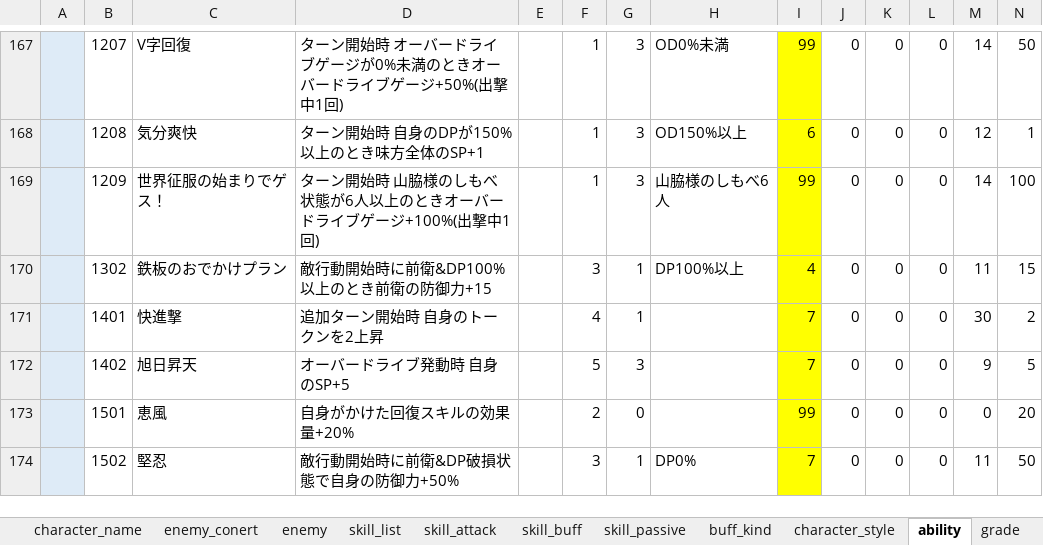
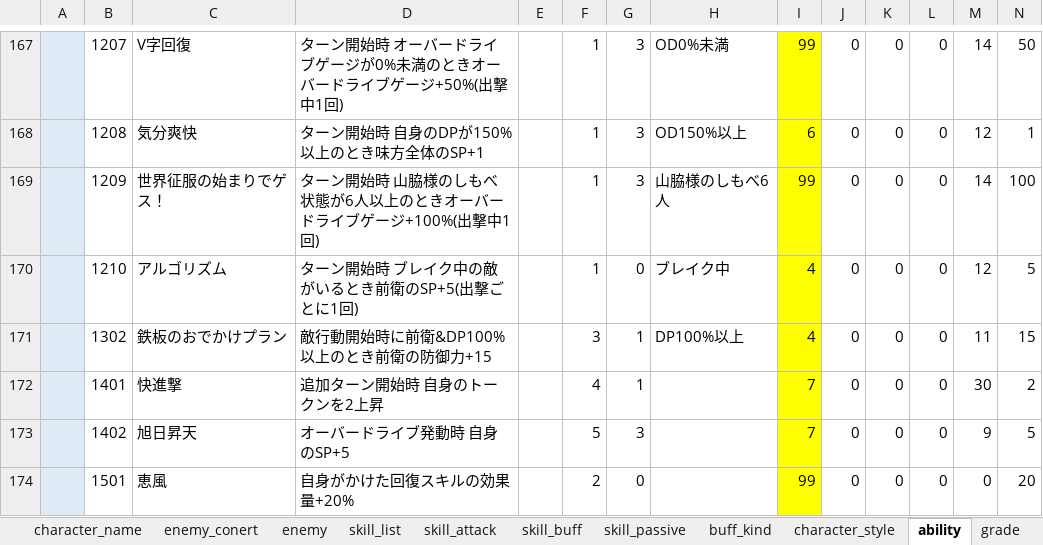
Before and after one commit to reliruleru00/hevburn, an Excel workbook: postgres.xlsm, sheet ability, drawn as a sheet; only a part is shown, gaps mark what is left out; the shorter side is filled out with more unchanged rows; values as stored, in another font and other column widths than the file's, no borders; charts and pictures not drawn; rows hold the shown columns only; the diff names each change by its address in the sheet, - before the commit and + after, or states it on an @@ line.

Commit message:
スコアタ、アルゴリズム

```diff
--- a/postgres.xlsm (sheet ability)
+++ b/postgres.xlsm (sheet ability)
+row 170:  | 1210 | アルゴリズム | ターン開始時 ブレイク中の敵がいるとき前衛のSP+5(出撃ごとに1回) |  | 1 | 0 | ブレイク中 | 4 | 0 | 0 | 0 | 12 | 5
```
Also changed, not shown: sheet character_style, 6 other files.
